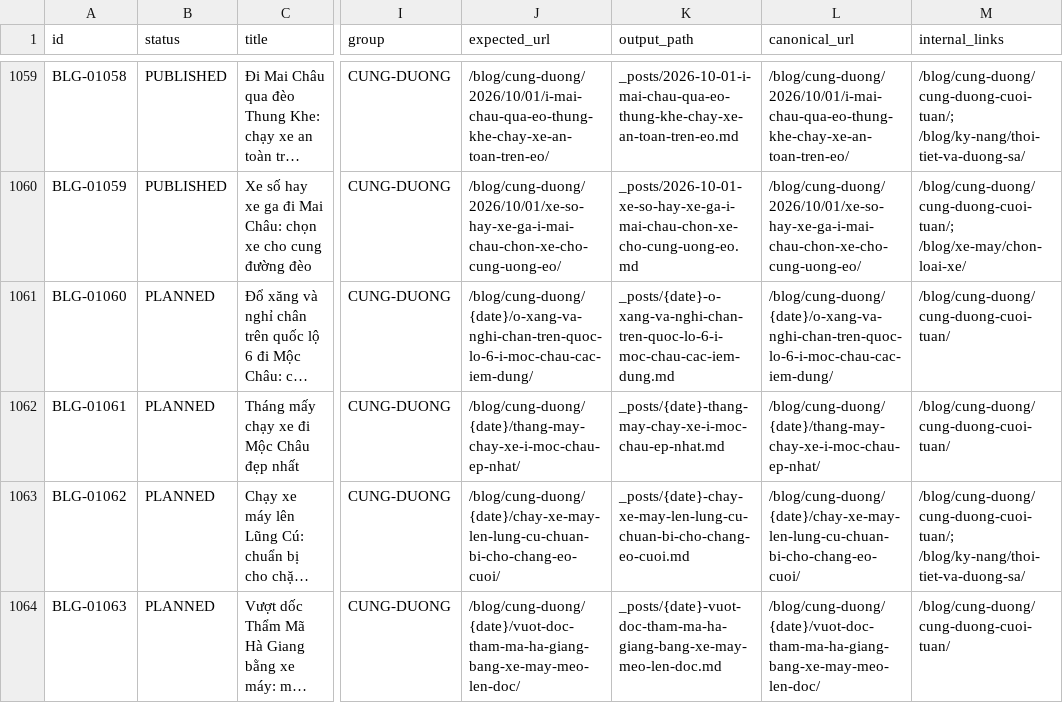
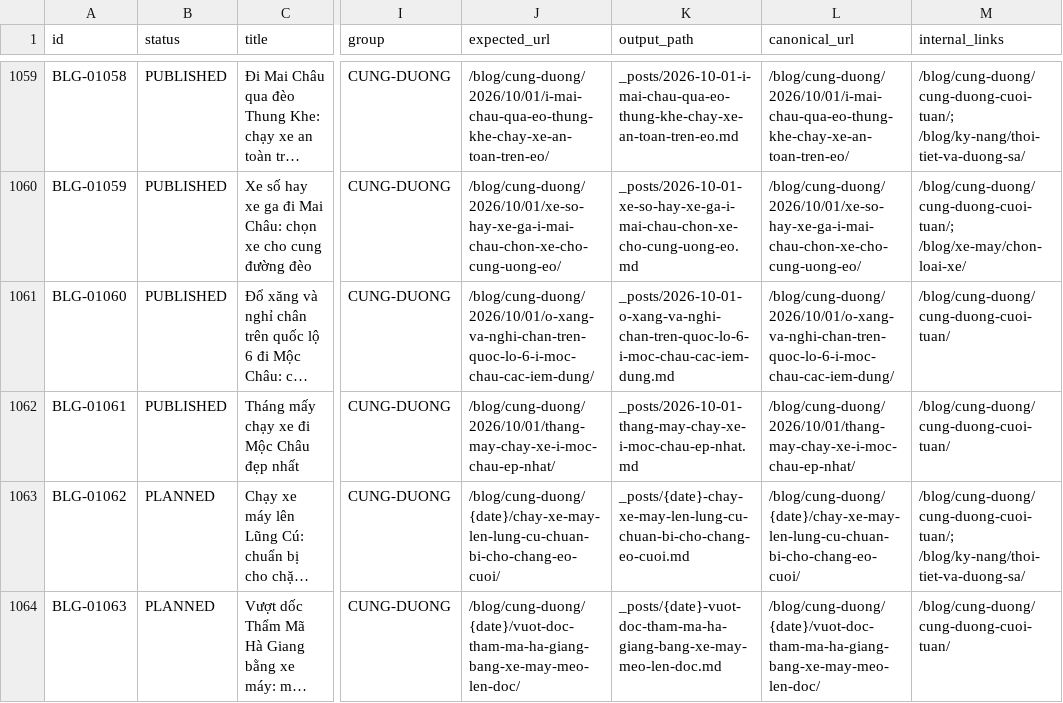
Before and after one commit to thuexemayhanoi/blog, a CSV file: data/content-matrix.csv, drawn as a sheet; only a part is shown, gaps mark what is left out; long unchanged cells end in …; the diff names each change by its address in the sheet, - before the commit and + after, or states it on an @@ line.

```diff
--- a/data/content-matrix.csv
+++ b/data/content-matrix.csv
-B1061:B1062 (status): PLANNED
+B1061:B1062 (status): PUBLISHED
-J1061 (expected_url): /blog/cung-duong/{date}/o-xang-va-nghi-chan-tren-quoc-lo-6-i-moc-chau-cac-iem-dung/
+J1061 (expected_url): /blog/cung-duong/2026/10/01/o-xang-va-nghi-chan-tren-quoc-lo-6-i-moc-chau-cac-iem-dung/
-K1061 (output_path): _posts/{date}-o-xang-va-nghi-chan-tren-quoc-lo-6-i-moc-chau-cac-iem-dung.md
+K1061 (output_path): _posts/2026-10-01-o-xang-va-nghi-chan-tren-quoc-lo-6-i-moc-chau-cac-iem-dung.md
-L1061 (canonical_url): /blog/cung-duong/{date}/o-xang-va-nghi-chan-tren-quoc-lo-6-i-moc-chau-cac-iem-dung/
+L1061 (canonical_url): /blog/cung-duong/2026/10/01/o-xang-va-nghi-chan-tren-quoc-lo-6-i-moc-chau-cac-iem-dung/
-J1062 (expected_url): /blog/cung-duong/{date}/thang-may-chay-xe-i-moc-chau-ep-nhat/
+J1062 (expected_url): /blog/cung-duong/2026/10/01/thang-may-chay-xe-i-moc-chau-ep-nhat/
-K1062 (output_path): _posts/{date}-thang-may-chay-xe-i-moc-chau-ep-nhat.md
+K1062 (output_path): _posts/2026-10-01-thang-may-chay-xe-i-moc-chau-ep-nhat.md
-L1062 (canonical_url): /blog/cung-duong/{date}/thang-may-chay-xe-i-moc-chau-ep-nhat/
+L1062 (canonical_url): /blog/cung-duong/2026/10/01/thang-may-chay-xe-i-moc-chau-ep-nhat/
```
Also changed, not shown: 14 other files.
